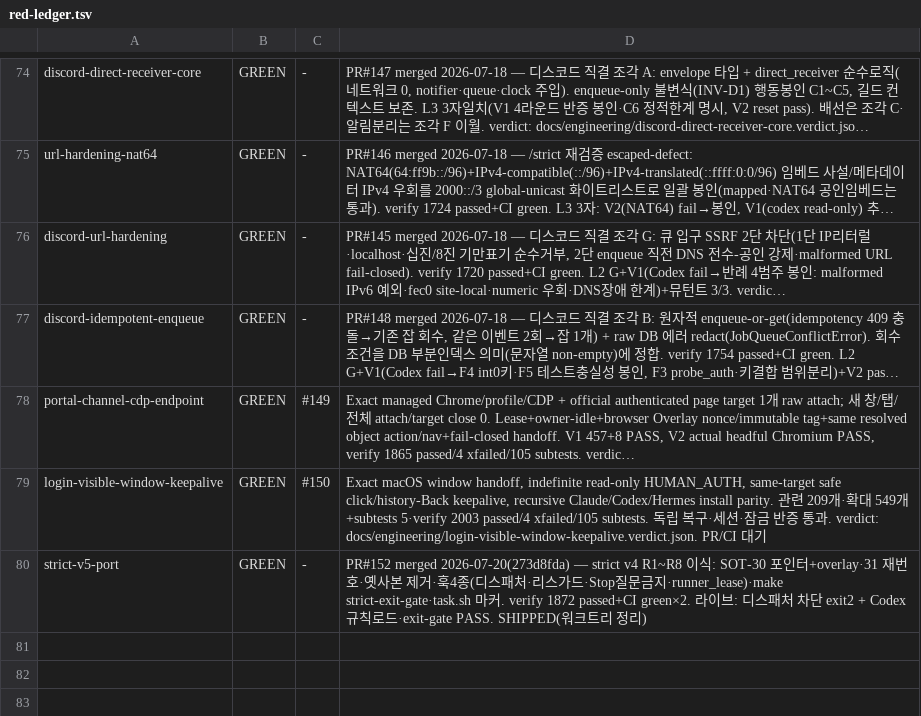
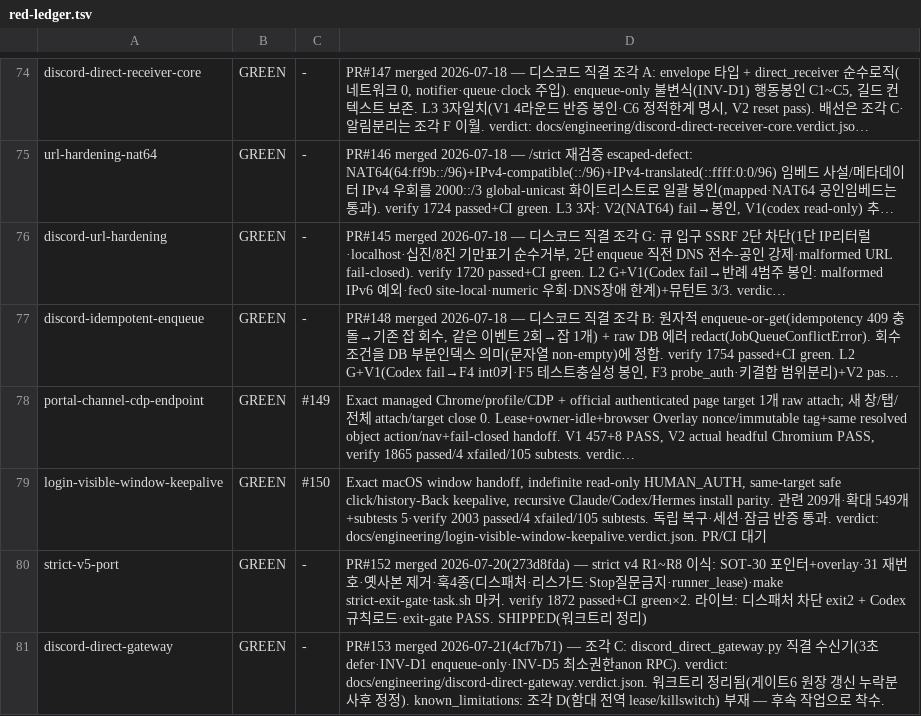
Before and after one commit to sangmokang/Valuehire_v5, a TSV file: .harness/red-ledger.tsv, drawn as a sheet; only a part is shown, gaps mark what is left out; long unchanged cells end in ….

```diff
--- a/.harness/red-ledger.tsv
+++ b/.harness/red-ledger.tsv
@@ -80 +80,2 @@ login-visible-window-keepalive	GREEN	#150	Exact macOS window handoff, indefinite
 strict-v5-port	GREEN	-	PR#152 merged 2026-07-20(273d8fda) — strict v4 R1~R8 이식: SOT-30 포인터+overlay·31 재번호·옛사본 제거·훅4종(디스패처·리스가드·Stop질문금지·runner_lease)·make strict-exit-gate·task.sh 마커. verify 1872 passed+CI green×2. 라이브: 디스패처 차단 exit2 + Codex 규칙로드·exit-gate PASS. SHIPPED(워크트리 정리)
+discord-direct-gateway	GREEN	-	PR#153 merged 2026-07-21(4cf7b71) — 조각 C: discord_direct_gateway.py 직결 수신기(3초defer·INV-D1 enqueue-only·INV-D5 최소권한anon RPC). verdict: docs/engineering/discord-direct-gateway.verdict.json. 워크트리 정리됨(게이트6 원장 갱신 누락분 사후 정정). known_limitations: 조각 D(함대 전역 lease/killswitch) 부재 — 후속 작업으로 착수.
```
